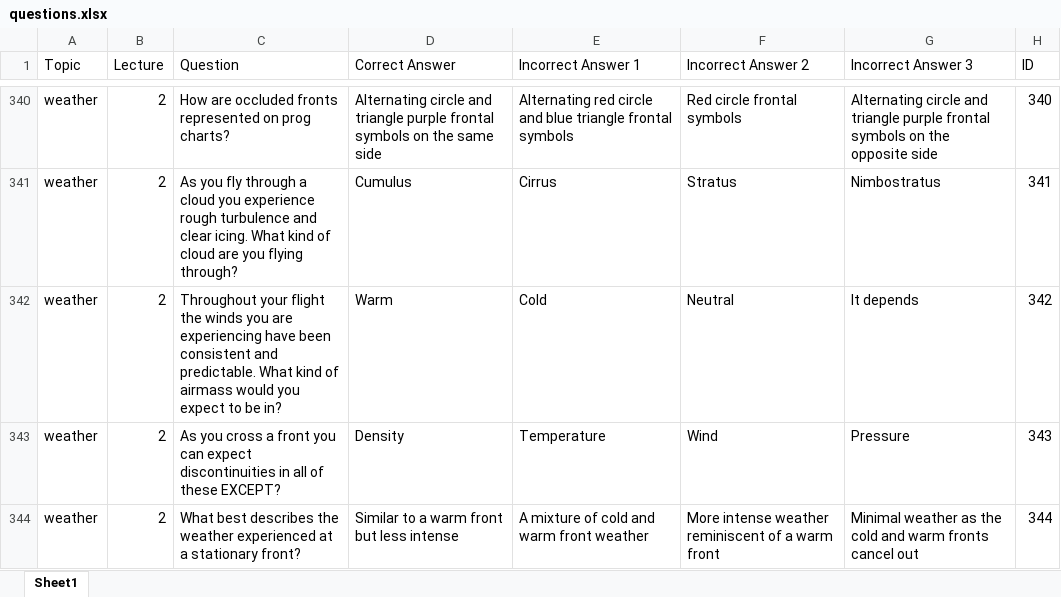
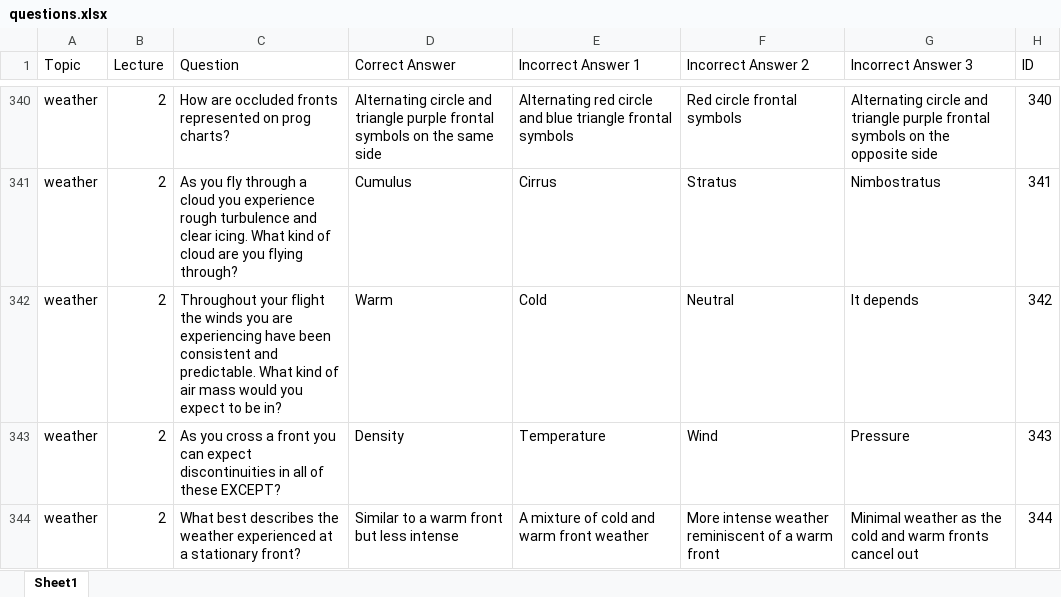
Before and after one commit to aloevinger/nifegouge, an Excel workbook: public/questions.xlsx, sheet Sheet1, drawn as a sheet; only a part is shown, gaps mark what is left out; values as stored, in another font and other column widths than the file's, no borders; charts and pictures and table styles not drawn; the diff covers the shown part only; the diff names each change by its address in the sheet, - before the commit and + after, or states it on an @@ line.

Commit message:
Added weather, weather figure buttons, and questions download button

```diff
--- a/public/questions.xlsx (sheet Sheet1)
+++ b/public/questions.xlsx (sheet Sheet1)
-C342 (Question): …kind of airmass would you…
+C342 (Question): …kind of air mass would you…
```
Also changed, not shown: 54 added rows and 1 edited cell elsewhere in this sheet, 2 other files.
